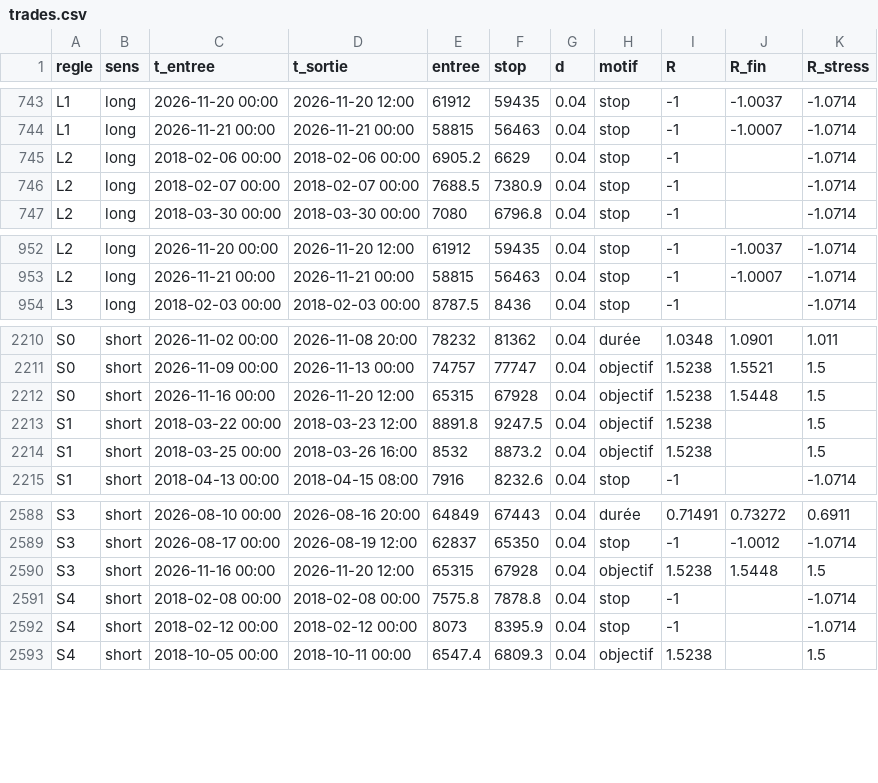
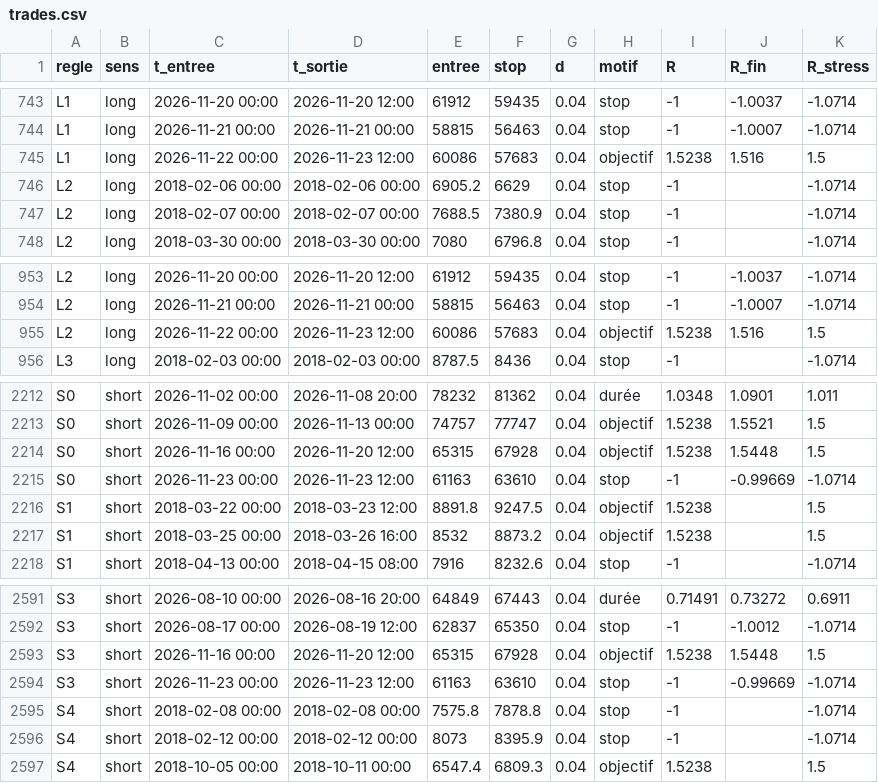
Before and after one commit to valentexi/btc-data, a CSV file: rapport/trades.csv, drawn as a sheet; only a part is shown, gaps mark what is left out.

```diff
--- a/rapport/trades.csv
+++ b/rapport/trades.csv
@@ -744,2 +744,3 @@ L1,long,2026-11-20 00:00,2026-11-20 12:00,61912,59435,0.04,stop,-1,-1.0037,-1.07
 L1,long,2026-11-21 00:00,2026-11-21 00:00,58815,56463,0.04,stop,-1,-1.0007,-1.0714
+L1,long,2026-11-22 00:00,2026-11-23 12:00,60086,57683,0.04,objectif,1.5238,1.516,1.5
 L2,long,2018-02-06 00:00,2018-02-06 00:00,6905.2,6629,0.04,stop,-1,,-1.0714
@@ -953,2 +954,3 @@ L2,long,2026-11-20 00:00,2026-11-20 12:00,61912,59435,0.04,stop,-1,-1.0037,-1.07
 L2,long,2026-11-21 00:00,2026-11-21 00:00,58815,56463,0.04,stop,-1,-1.0007,-1.0714
+L2,long,2026-11-22 00:00,2026-11-23 12:00,60086,57683,0.04,objectif,1.5238,1.516,1.5
 L3,long,2018-02-03 00:00,2018-02-03 00:00,8787.5,8436,0.04,stop,-1,,-1.0714
@@ -2212,2 +2214,3 @@ S0,short,2026-11-09 00:00,2026-11-13 00:00,74757,77747,0.04,objectif,1.5238,1.55
 S0,short,2026-11-16 00:00,2026-11-20 12:00,65315,67928,0.04,objectif,1.5238,1.5448,1.5
+S0,short,2026-11-23 00:00,2026-11-23 12:00,61163,63610,0.04,stop,-1,-0.99669,-1.0714
 S1,short,2018-03-22 00:00,2018-03-23 12:00,8891.8,9247.5,0.04,objectif,1.5238,,1.5
@@ -2590,2 +2593,3 @@ S3,short,2026-08-17 00:00,2026-08-19 12:00,62837,65350,0.04,stop,-1,-1.0012,-1.0
 S3,short,2026-11-16 00:00,2026-11-20 12:00,65315,67928,0.04,objectif,1.5238,1.5448,1.5
+S3,short,2026-11-23 00:00,2026-11-23 12:00,61163,63610,0.04,stop,-1,-0.99669,-1.0714
 S4,short,2018-02-08 00:00,2018-02-08 00:00,7575.8,7878.8,0.04,stop,-1,,-1.0714
```
Also changed, not shown: data/actifs.csv, data/financement_kraken_h.csv, 11 other files.
